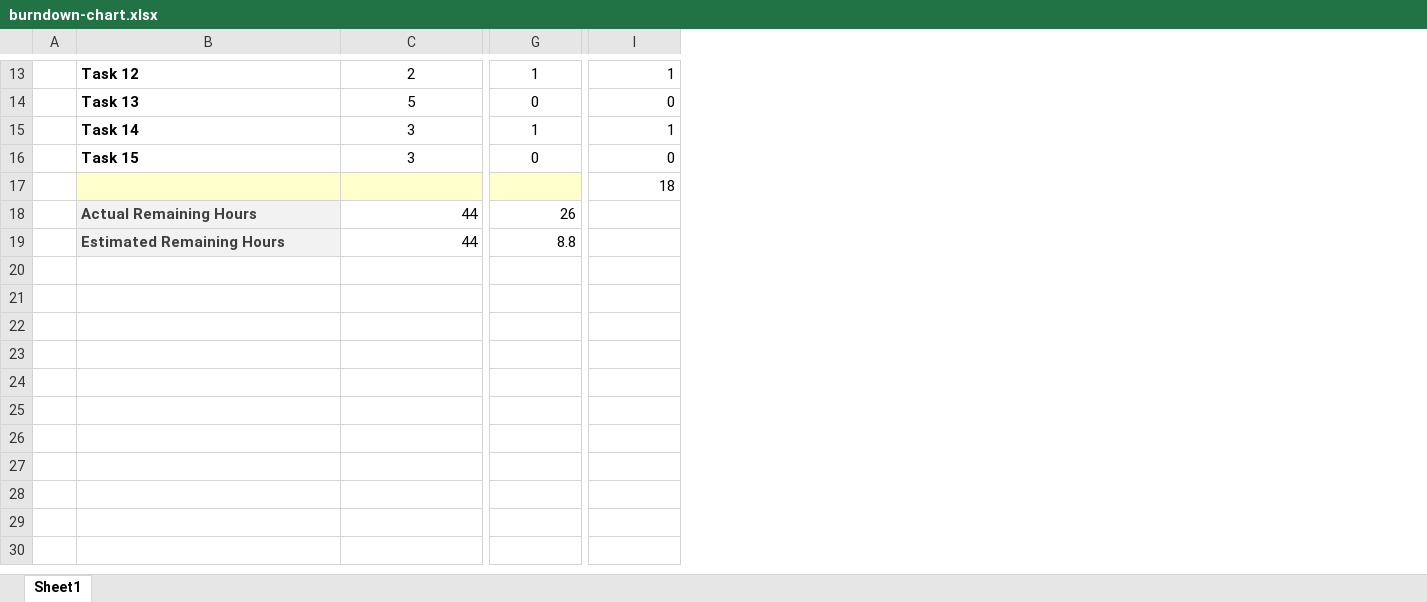
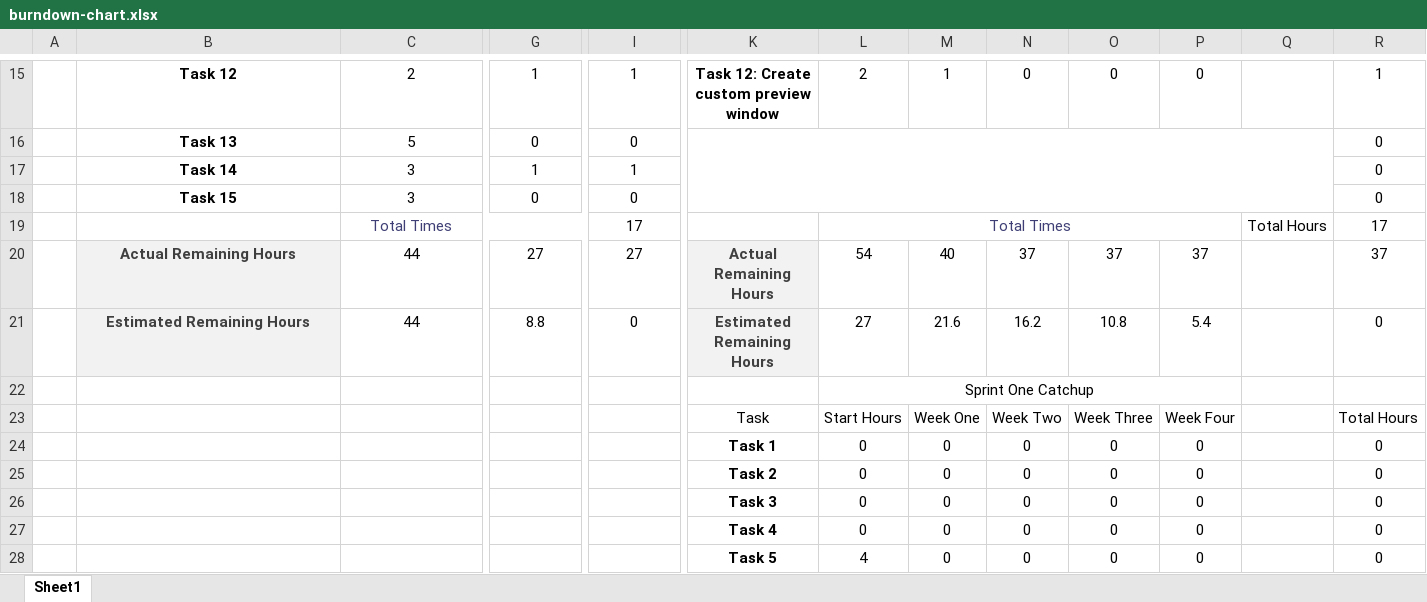
Before and after one commit to Jodamsu/File-Storage-System, an Excel workbook: burndown-chart.xlsx, sheet Sheet1, drawn as a sheet; only a part is shown, gaps mark what is left out; values as stored, in another font and other column widths than the file's, no borders; charts and pictures not drawn; removed rows and columns are numbered as before the commit, all else as after; rows hold the shown columns only; the diff covers the shown part only; the diff names each change by its address in the sheet, - before the commit and + after, or states it on an @@ line.

Commit message:
Burndown Chart

```diff
--- a/burndown-chart.xlsx (sheet Sheet1)
+++ b/burndown-chart.xlsx (sheet Sheet1)
+column K, row 15: Task 12: Create custom preview window; rows 20-21: Actual Remaining Hours | Estimated Remaining Hours
+column L, row 15: 2; rows 20-21: 54 | 27
+column M, row 15: 1; rows 20-21: 40 | 21.6
+column N, row 15: 0; rows 20-21: 37 | 16.2
+column O, row 15: 0; rows 20-21: 37 | 10.8
+column P, row 15: 0; rows 20-21: 37 | 5.4
+column Q, empty
+column R, rows 15-18: 1 | 0 | 0 | 0; rows 20-21: 37 | 0
-B15:B18 alignment: left
+B15:B18 alignment: center
-I15:I18 alignment: right
+I15:I18 alignment: center
-row 17:  |  |  |  | 18
+row 19:  |  | Total Times |  | 17 |  | Total Times |  |  |  |  | Total Hours | 17
-B20:B21 alignment: left
+B20:B21 alignment: center
-C20:G21 alignment: right
+C20:G21 alignment: center
-G20: 26
+G20: 27
-I20: (empty)
+I20: 27
-I21: (empty)
+I21: 0
+row 22:  |  |  |  |  |  | Sprint One Catchup
+row 23:  |  |  |  |  | Task | Start Hours | Week One | Week Two | Week Three | Week Four |  | Total Hours
+row 24:  |  |  |  |  | Task 1 | 0 | 0 | 0 | 0 | 0 |  | 0
+row 25:  |  |  |  |  | Task 2 | 0 | 0 | 0 | 0 | 0 |  | 0
+row 26:  |  |  |  |  | Task 3 | 0 | 0 | 0 | 0 | 0 |  | 0
+row 27:  |  |  |  |  | Task 4 | 0 | 0 | 0 | 0 | 0 |  | 0
+row 28:  |  |  |  |  | Task 5 | 4 | 0 | 0 | 0 | 0 |  | 0
```
Also changed, not shown: 12 added rows, 1 added column, 2 edited cells and cell formats elsewhere in this sheet, formulas that keep their value, charts or pictures, 1 other file.
